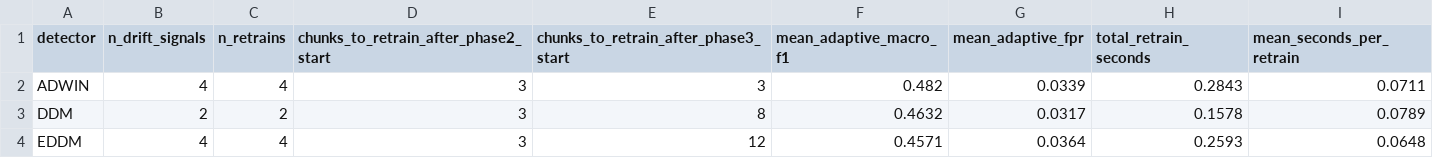
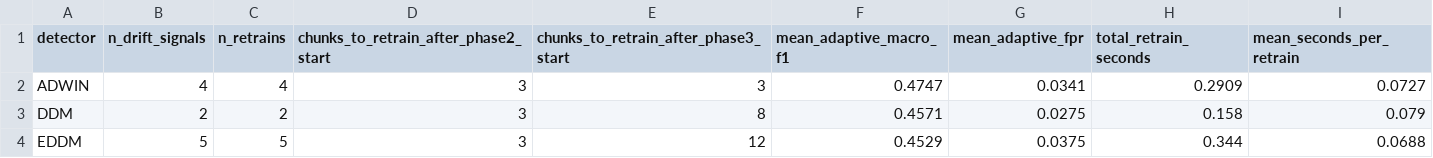
Before and after one commit to guttamahesh/adaptive-drift-aware-ids, a CSV file: results/drift_detector_timing.csv, drawn as a sheet.

```diff
--- a/results/drift_detector_timing.csv
+++ b/results/drift_detector_timing.csv
@@ -1,4 +1,4 @@
 detector,n_drift_signals,n_retrains,chunks_to_retrain_after_phase2_start,chunks_to_retrain_after_phase3_start,mean_adaptive_macro_f1,mean_adaptive_fpr,total_retrain_seconds,mean_seconds_per_retrain
-ADWIN,4,4,3,3,0.482,0.0339,0.2843,0.0711
-DDM,2,2,3,8,0.4632,0.0317,0.1578,0.0789
-EDDM,4,4,3,12,0.4571,0.0364,0.2593,0.0648
+ADWIN,4,4,3,3,0.4747,0.0341,0.2909,0.0727
+DDM,2,2,3,8,0.4571,0.0275,0.158,0.079
+EDDM,5,5,3,12,0.4529,0.0375,0.344,0.0688
```
Also changed, not shown: results/drift_detector_holdout_f1.csv, results/drift_detector_per_chunk.csv, 14 other files.
